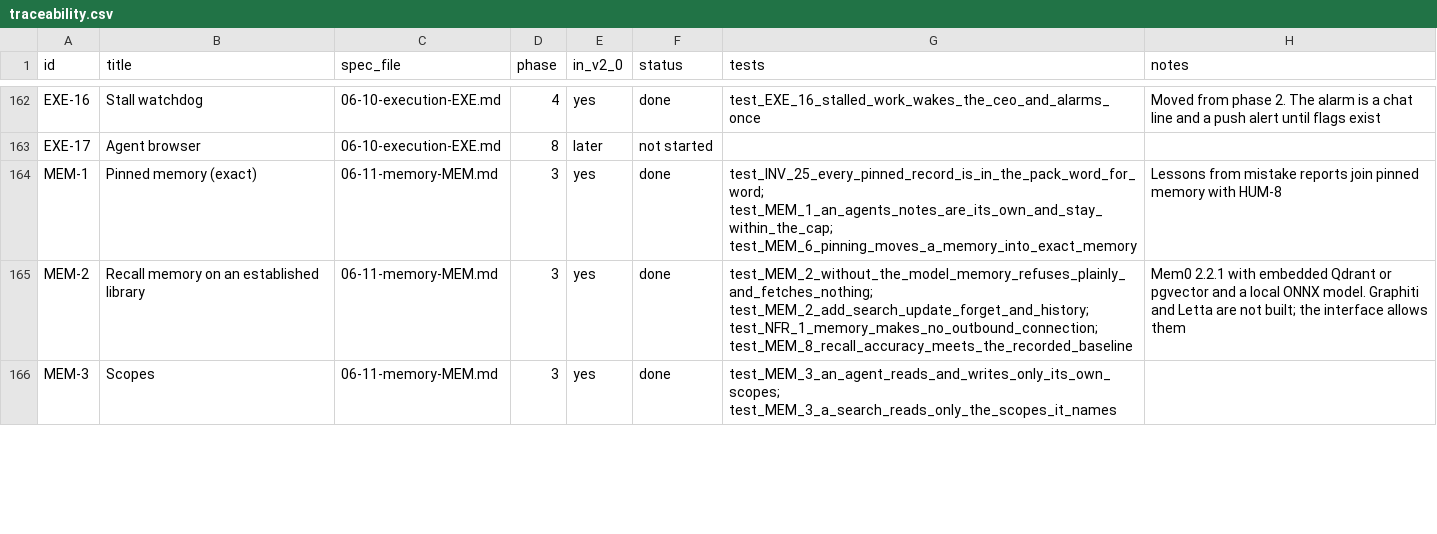
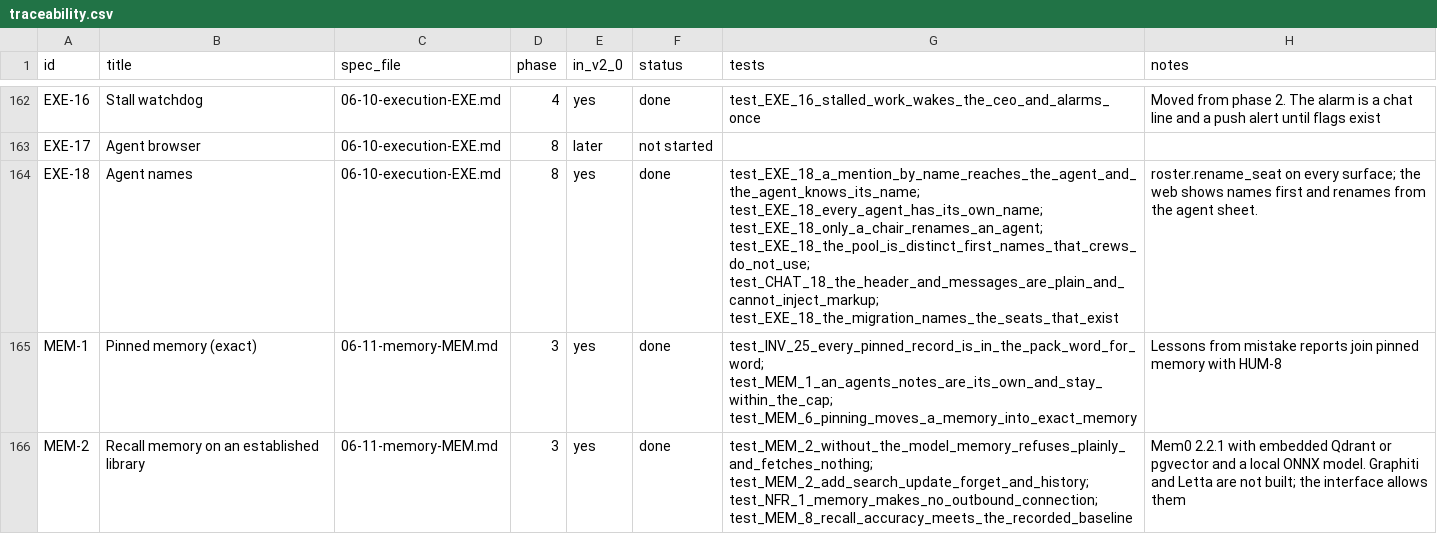
Before and after one commit to dominicplouffe/crewmind, a CSV file: docs/traceability.csv, drawn as a sheet; only a part is shown, gaps mark what is left out; the shorter side is filled out with more unchanged rows; the diff names each change by its address in the sheet, - before the commit and + after, or states it on an @@ line.

```diff
--- a/docs/traceability.csv
+++ b/docs/traceability.csv
+row 164: EXE-18 | Agent names | 06-10-execution-EXE.md | 8 | yes | done | test_EXE_18_a_mention_by_name_reaches_the_agent_and_the_agent_knows_its_name; test_EXE_18_every_agent_has_its_own_name; test_EXE_18_only_a_chair_renames_an_agent; test_EXE_18_the_pool_is_distinct_first_names_that_crews_do_not_use; test_CHAT_18_the_header_and_messages_are_plain_and_cannot_inject_markup; test_EXE_18_the_migration_names_the_seats_that_exist | roster.rename_seat on every surface; the web shows names first and renames from the agent sheet.
```
Also changed, not shown: 16 other files.
